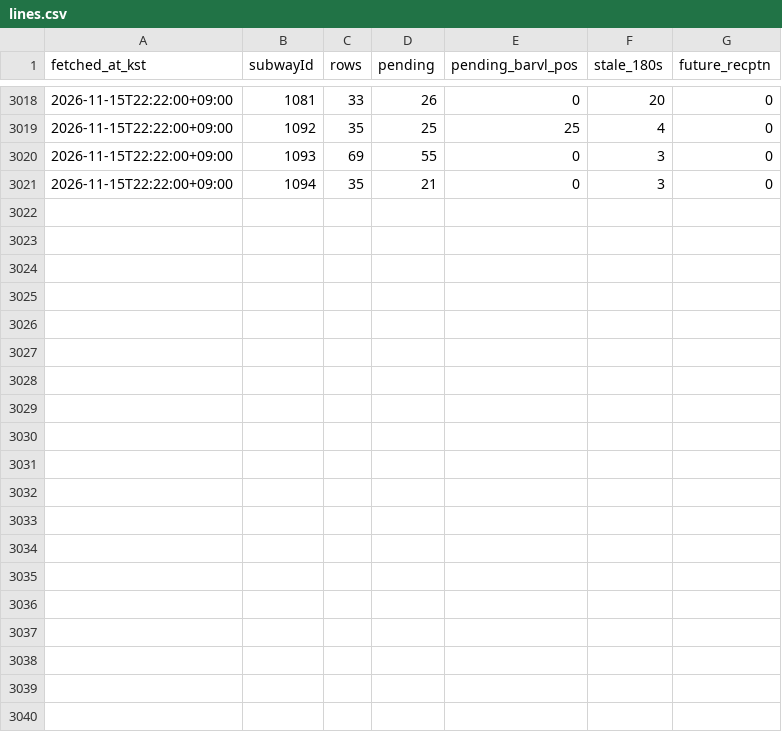
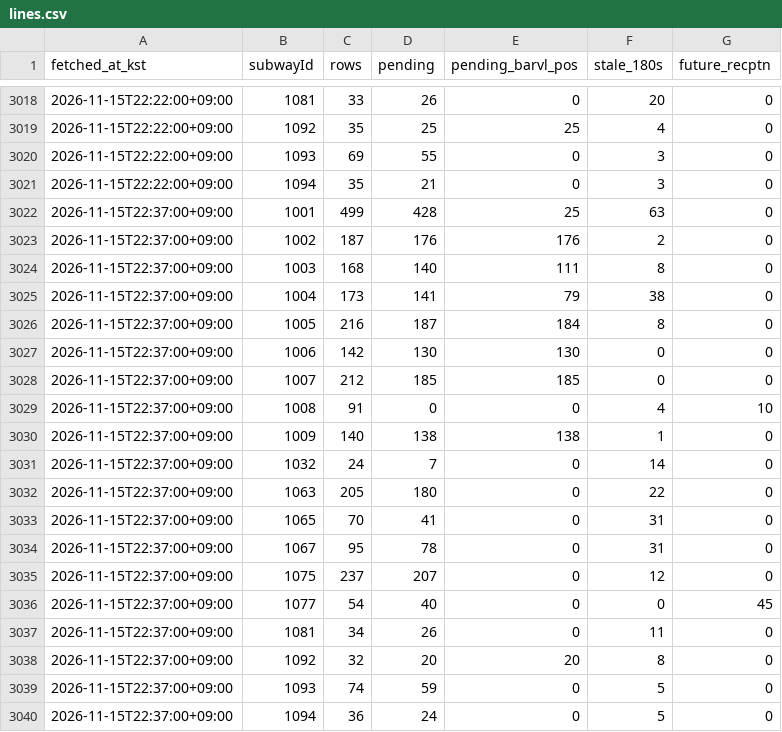
Before and after one commit to kkkkrk/run-or-not-probe, a CSV file: data/lines.csv, drawn as a sheet; only a part is shown, gaps mark what is left out.

```diff
--- a/data/lines.csv
+++ b/data/lines.csv
@@ -3021 +3021,20 @@ fetched_at_kst,subwayId,rows,pending,pending_barvl_pos,stale_180s,future_recptn
 2026-11-15T22:22:00+09:00,1094,35,21,0,3,0
+2026-11-15T22:37:00+09:00,1001,499,428,25,63,0
+2026-11-15T22:37:00+09:00,1002,187,176,176,2,0
+2026-11-15T22:37:00+09:00,1003,168,140,111,8,0
+2026-11-15T22:37:00+09:00,1004,173,141,79,38,0
+2026-11-15T22:37:00+09:00,1005,216,187,184,8,0
+2026-11-15T22:37:00+09:00,1006,142,130,130,0,0
+2026-11-15T22:37:00+09:00,1007,212,185,185,0,0
+2026-11-15T22:37:00+09:00,1008,91,0,0,4,10
+2026-11-15T22:37:00+09:00,1009,140,138,138,1,0
+2026-11-15T22:37:00+09:00,1032,24,7,0,14,0
+2026-11-15T22:37:00+09:00,1063,205,180,0,22,0
+2026-11-15T22:37:00+09:00,1065,70,41,0,31,0
+2026-11-15T22:37:00+09:00,1067,95,78,0,31,0
+2026-11-15T22:37:00+09:00,1075,237,207,0,12,0
+2026-11-15T22:37:00+09:00,1077,54,40,0,0,45
+2026-11-15T22:37:00+09:00,1081,34,26,0,11,0
+2026-11-15T22:37:00+09:00,1092,32,20,20,8,0
+2026-11-15T22:37:00+09:00,1093,74,59,0,5,0
+2026-11-15T22:37:00+09:00,1094,36,24,0,5,0
```
Also changed, not shown: data/runs.csv, 2 other files.
